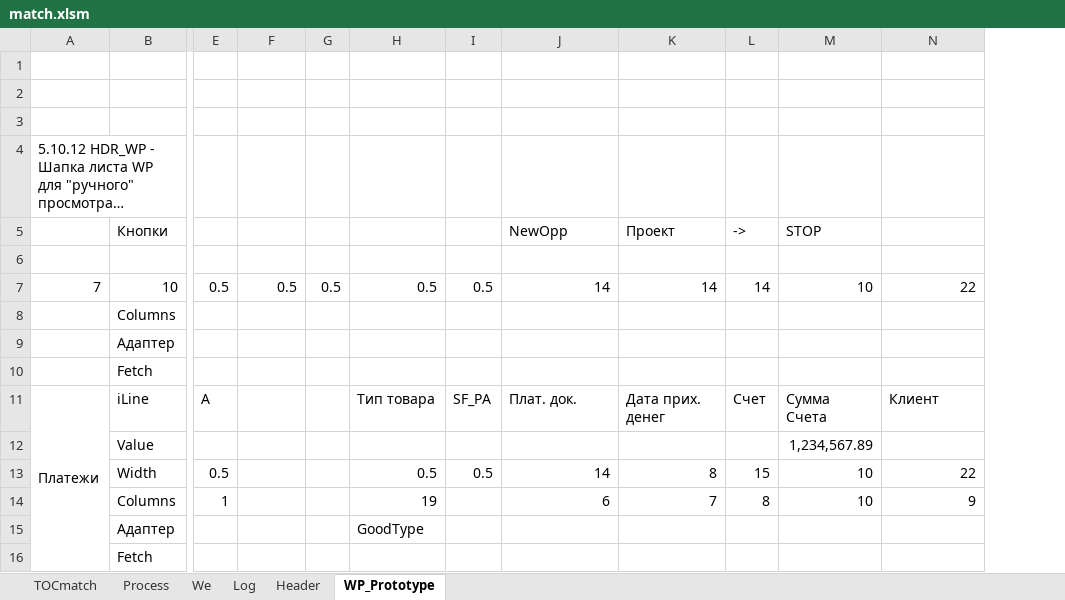
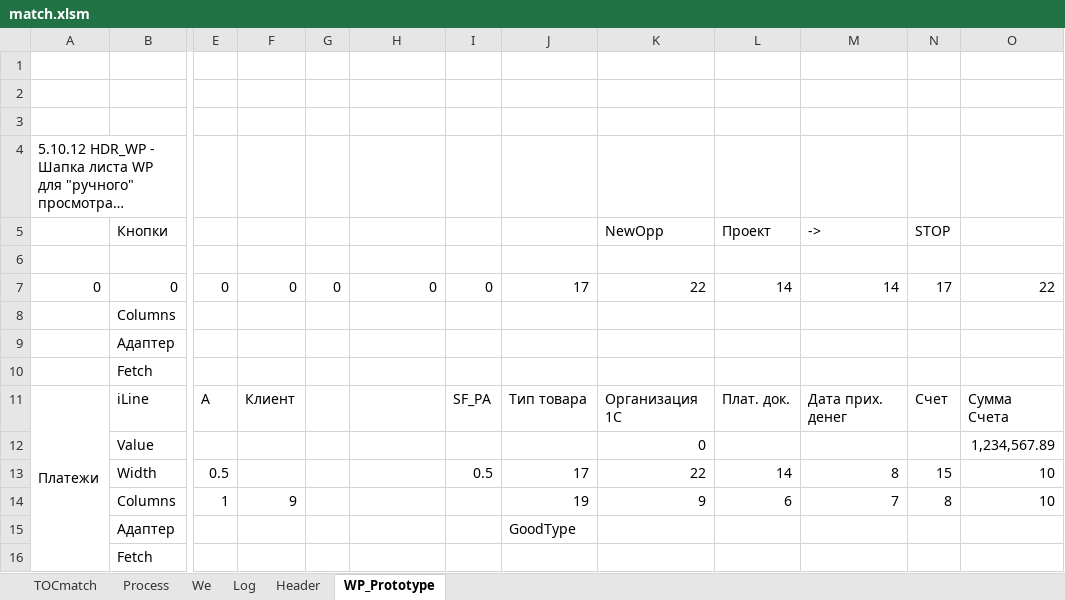
Before and after one commit to PavelKhrapkin/match, an Excel workbook: match2.0/match.xlsm, sheet WP_Prototype, drawn as a sheet; only a part is shown, gaps mark what is left out; long unchanged cells end in …; values as stored, in another font and other column widths than the file's, no cell formats; charts and pictures not drawn; removed rows and columns are numbered as before the commit, all else as after; rows hold the shown columns only; the diff covers the shown part only; the diff names each change by its address in the sheet, - before the commit and + after, or states it on an @@ line.

```diff
--- a/match2.0/match.xlsm (sheet WP_Prototype)
+++ b/match2.0/match.xlsm (sheet WP_Prototype)
+column J, rows 11-15: Тип товара |  | 17 | 19 | GoodType
+column L, rows 11-14: Плат. док. |  | 14 | 6
-column M, rows 11-14: Сумма Счета | 1,234,567.89 | 10 | 10
-row 5:  | Кнопки |  |  |  |  |  | NewOpp | Проект | -> | STOP
+row 5:  | Кнопки |  |  |  |  |  |  | NewOpp | Проект | -> | STOP
-row 7: 7 | 10 | 0.5 | 0.5 | 0.5 | 0.5 | 0.5 | 14 | 14 | 14 | 10 | 22
+row 7: 0 | 0 | 0 | 0 | 0 | 0 | 0 | 17 | 22 | 14 | 14 | 17 | 22
-F11: (empty)
+F11: Клиент
-H11: Тип товара
+H11: (empty)
-K11: Плат. док.
+K11: Организация 1С
-O11: Клиент
+O11: Сумма Счета
-K12: (empty)
+K12: 0
-O12: (empty)
+O12: 1,234,567.89
-H13: 0.5
+H13: (empty)
-K13: 14
+K13: 22
-O13: 22
+O13: 10
-F14: (empty)
+F14: 9
-H14: 19
+H14: (empty)
-K14: 6
+K14: 9
-O14: 9
+O14: 10
-H15: GoodType
+H15: (empty)
```
Also changed, not shown: 2 added rows, 2 removed rows, 20 edited cells and merged cells elsewhere in this sheet, sheet Log, sheet Process, sheet TOCmatch, cell formats.
